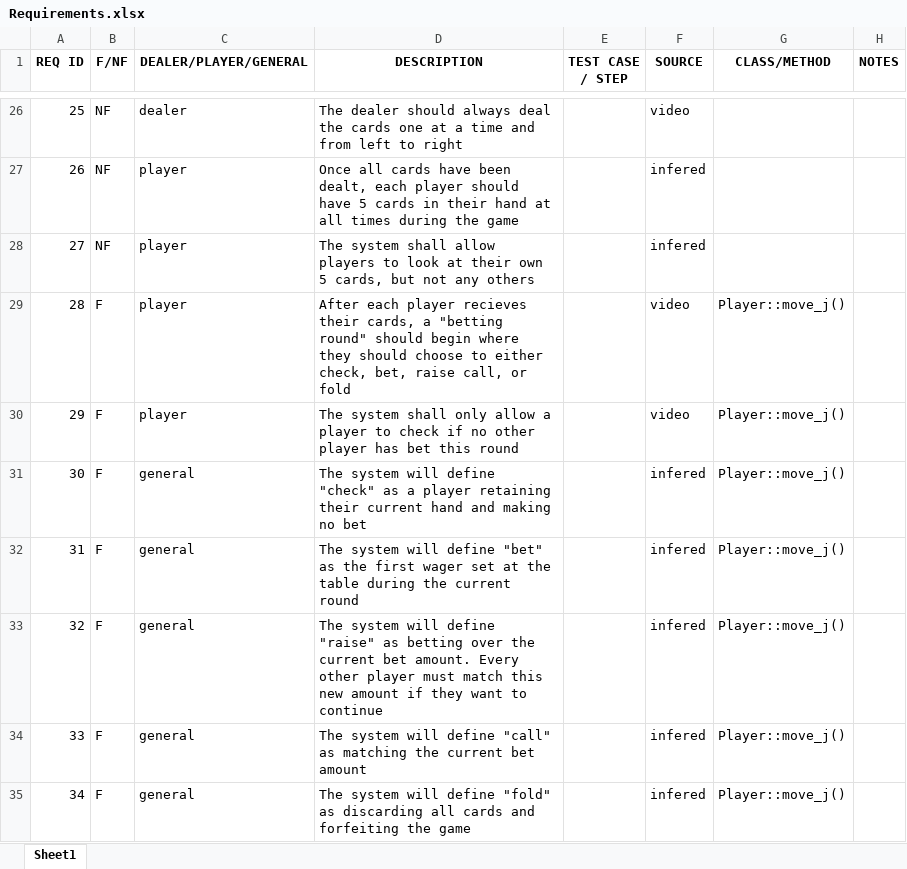
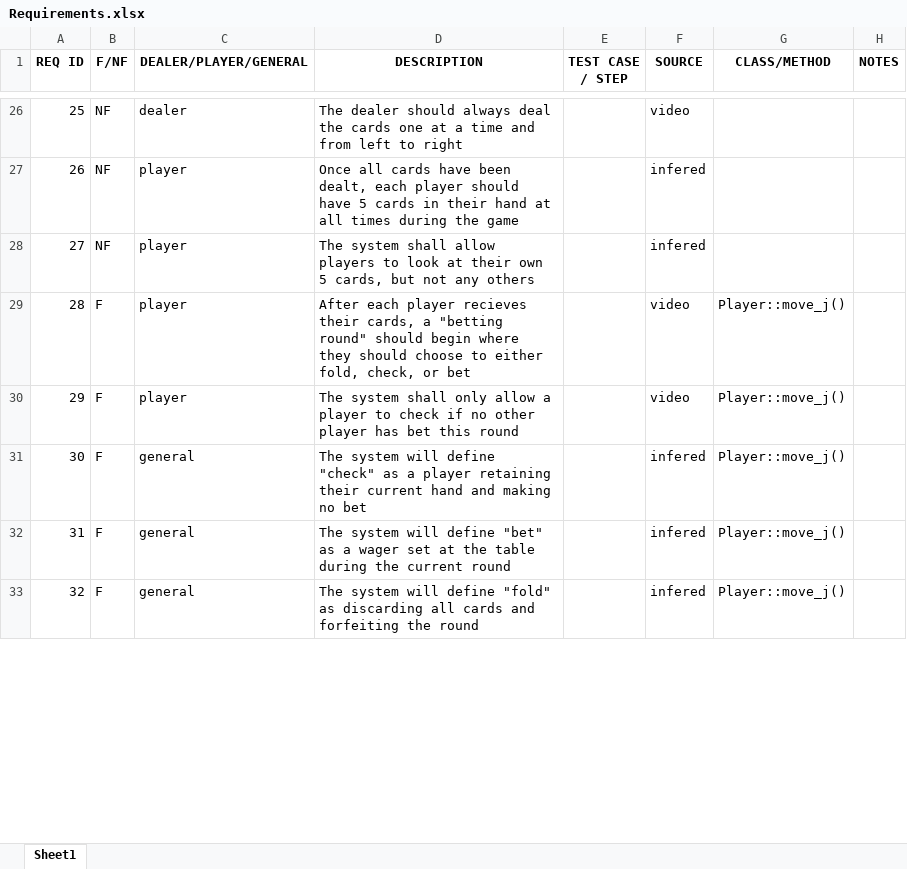
Before and after one commit to alexpham987/PokerPlusPlus, an Excel workbook: Requirements.xlsx, sheet Sheet1, drawn as a sheet; only a part is shown, gaps mark what is left out; values as stored, in another font and other column widths than the file's, no borders; removed rows and columns are numbered as before the commit, all else as after; the diff covers the shown part only; the diff names each change by its address in the sheet, - before the commit and + after, or states it on an @@ line.

```diff
--- a/Requirements.xlsx (sheet Sheet1)
+++ b/Requirements.xlsx (sheet Sheet1)
-D29 (DESCRIPTION): …to either check, bet, raise call, or fold
+D29 (DESCRIPTION): …to either fold, check, or bet
-D32 (DESCRIPTION): …"bet" as the first wager set…
+D32 (DESCRIPTION): …"bet" as a wager set…
-row 33: 32 | F | general | The system will define "raise" as betting over the current bet amount. Every other player must match this new amount if they want to continue |  | infered | Player::move_j()
-row 34: 33 | F | general | The system will define "call" as matching the current bet amount |  | infered | Player::move_j()
@@ column A (REQ ID) renumbered between rows 33 and 48 @@
-D33 (DESCRIPTION): …forfeiting the game
+D33 (DESCRIPTION): …forfeiting the round
```
Also changed, not shown: 1 added row, 2 removed rows and 9 edited cells elsewhere in this sheet, 1 other file.
